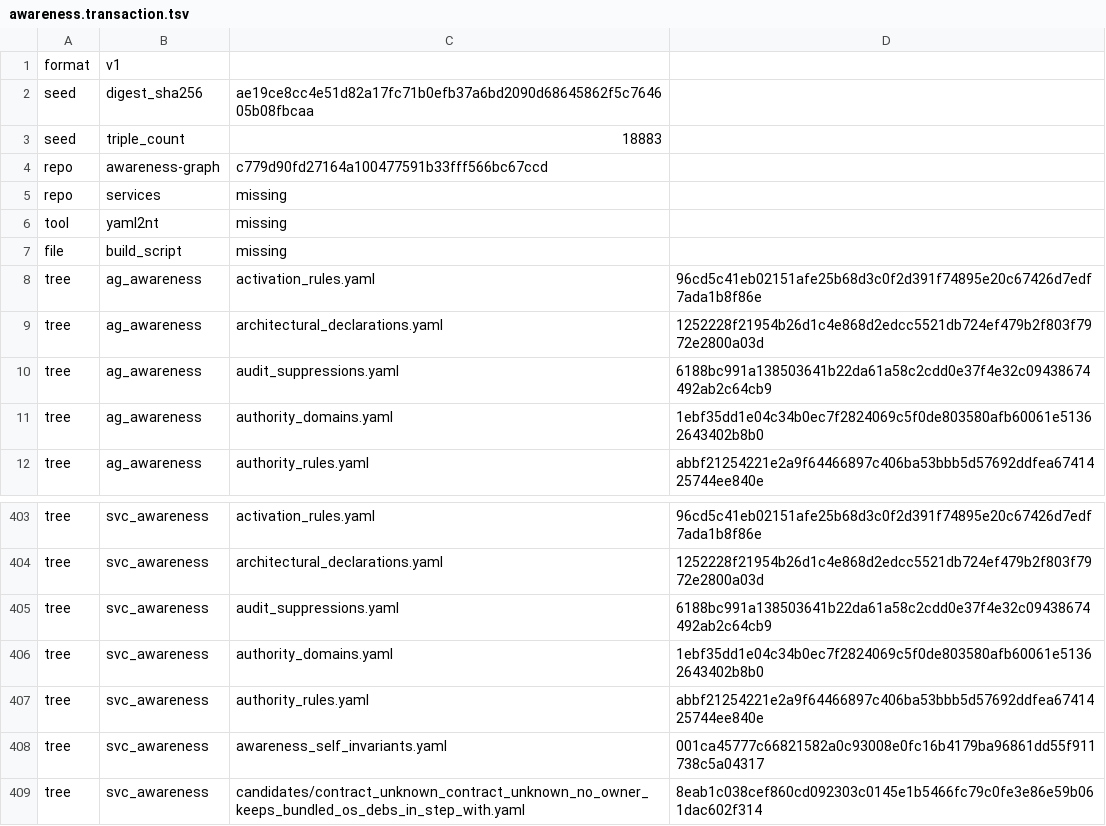
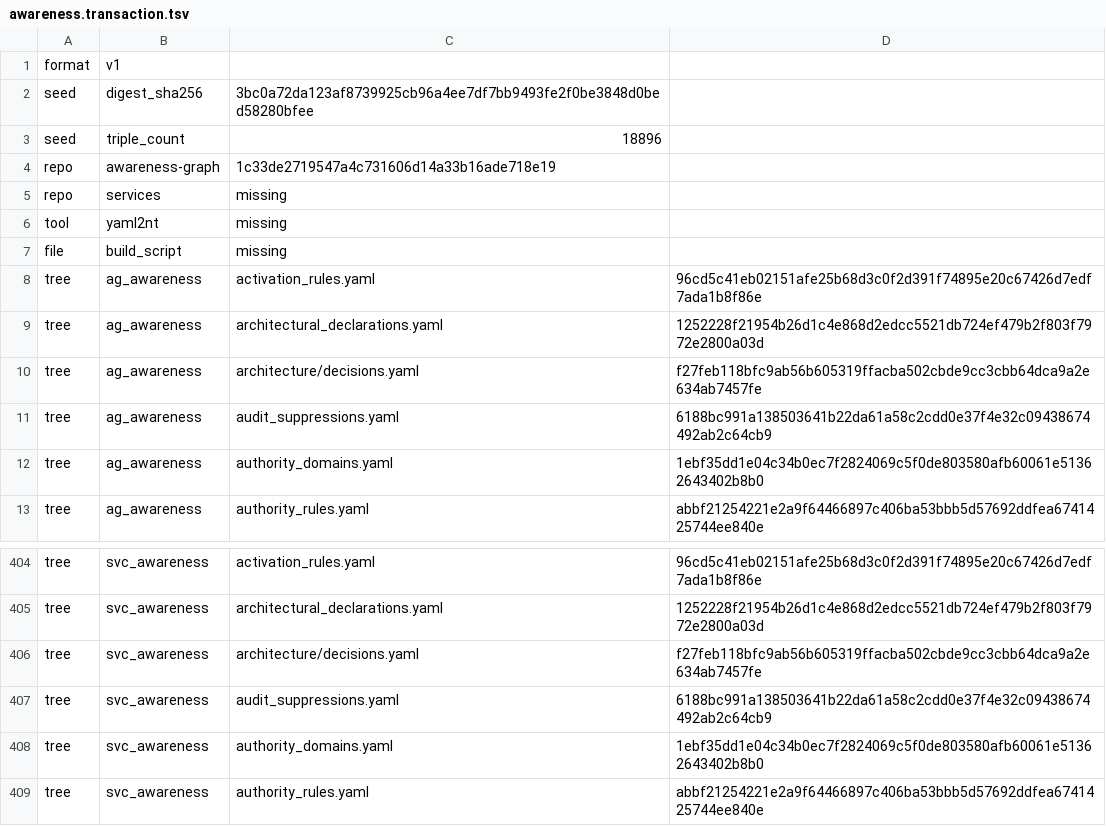
Before and after one commit to globulario/services, a TSV file: golang/server/embeddata/awareness.transaction.tsv, drawn as a sheet; only a part is shown, gaps mark what is left out; the shorter side is filled out with more unchanged rows.

```diff
--- a/golang/server/embeddata/awareness.transaction.tsv
+++ b/golang/server/embeddata/awareness.transaction.tsv
@@ -1,5 +1,5 @@
 format	v1
-seed	digest_sha256	ae19ce8cc4e51d82a17fc71b0efb37a6bd2090d68645862f5c764605b08fbcaa
-seed	triple_count	18883
-repo	awareness-graph	c779d90fd27164a100477591b33fff566bc67ccd
+seed	digest_sha256	3bc0a72da123af8739925cb96a4ee7df7bb9493fe2f0be3848d0bed58280bfee
+seed	triple_count	18896
+repo	awareness-graph	1c33de2719547a4c731606d14a33b16ade718e19
 repo	services	missing
@@ -9,2 +9,3 @@ tree	ag_awareness	activation_rules.yaml	96cd5c41eb02151afe25b68d3c0f2d391f74895e
 tree	ag_awareness	architectural_declarations.yaml	1252228f21954b26d1c4e868d2edcc5521db724ef479b2f803f7972e2800a03d
+tree	ag_awareness	architecture/decisions.yaml	f27feb118bfc9ab56b605319ffacba502cbde9cc3cbb64dca9a2e634ab7457fe
 tree	ag_awareness	audit_suppressions.yaml	6188bc991a138503641b22da61a58c2cdd0e37f4e32c09438674492ab2c64cb9
@@ -404,2 +405,3 @@ tree	svc_awareness	activation_rules.yaml	96cd5c41eb02151afe25b68d3c0f2d391f74895
 tree	svc_awareness	architectural_declarations.yaml	1252228f21954b26d1c4e868d2edcc5521db724ef479b2f803f7972e2800a03d
+tree	svc_awareness	architecture/decisions.yaml	f27feb118bfc9ab56b605319ffacba502cbde9cc3cbb64dca9a2e634ab7457fe
 tree	svc_awareness	audit_suppressions.yaml	6188bc991a138503641b22da61a58c2cdd0e37f4e32c09438674492ab2c64cb9
```
Also changed, not shown: 2 other files.
